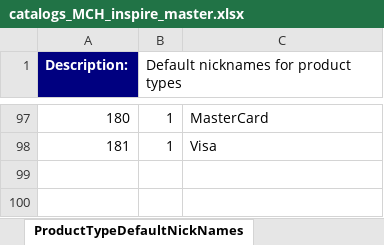
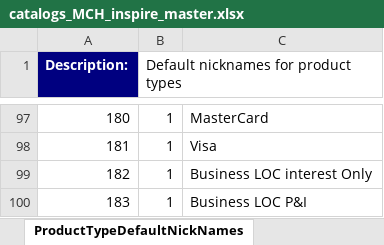
Before and after one commit to nymbusinc/nymbusolbapp, an Excel workbook: banks/inspire/catalog/catalogs_MCH_inspire_master.xlsx, sheet ProductTypeDefaultNickNames, drawn as a sheet; only a part is shown, gaps mark what is left out; values as stored, in another font and other column widths than the file's, no borders; the diff names each change by its address in the sheet, - before the commit and + after, or states it on an @@ line.

```diff
--- a/banks/inspire/catalog/catalogs_MCH_inspire_master.xlsx (sheet ProductTypeDefaultNickNames)
+++ b/banks/inspire/catalog/catalogs_MCH_inspire_master.xlsx (sheet ProductTypeDefaultNickNames)
+row 99: 182 | 1 | Business LOC interest Only
+row 100: 183 | 1 | Business LOC P&I
```
Also changed, not shown: sheet ProductTypes, sheet CatalogEntityTags, sheet ProductTypesStatusTypesMapping.
